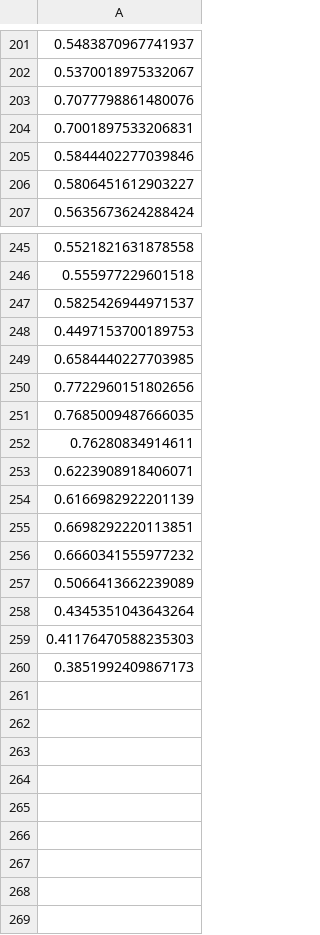
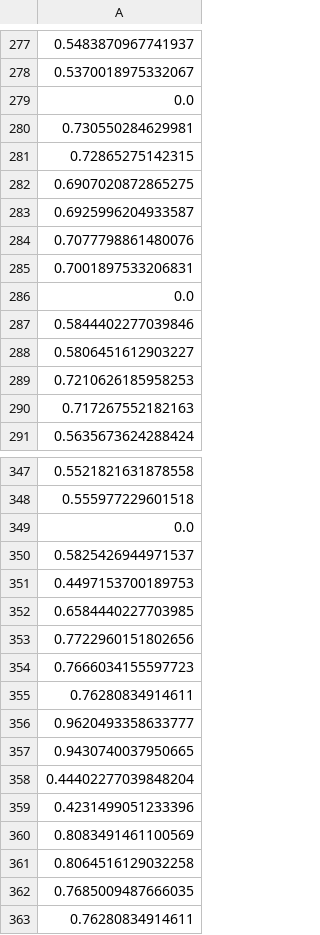
Before and after one commit to wushuoran/COMP0055GroupCW, a CSV file: D_val_y.csv, drawn as a sheet; only a part is shown, gaps mark what is left out; the shorter side is filled out with more unchanged rows; the diff covers the shown part only; the diff names each change by its address in the sheet, - before the commit and + after, or states it on an @@ line.

```diff
--- a/D_val_y.csv
+++ b/D_val_y.csv
+row 279: 0.0
+row 280: 0.730550284629981
+row 281: 0.72865275142315
+row 282: 0.6907020872865275
+row 283: 0.6925996204933587
+row 286: 0.0
+row 289: 0.7210626185958253
+row 290: 0.717267552182163
+row 349: 0.0
+row 354: 0.7666034155597723
+row 355: 0.76280834914611
+row 356: 0.9620493358633777
+row 357: 0.9430740037950665
+row 358: 0.44402277039848204
+row 359: 0.4231499051233396
+row 360: 0.8083491461100569
+row 361: 0.8064516129032258
```
Also changed, not shown: 100 added rows elsewhere in this file, D_test_y.csv, test_y.csv, 10 other files.
